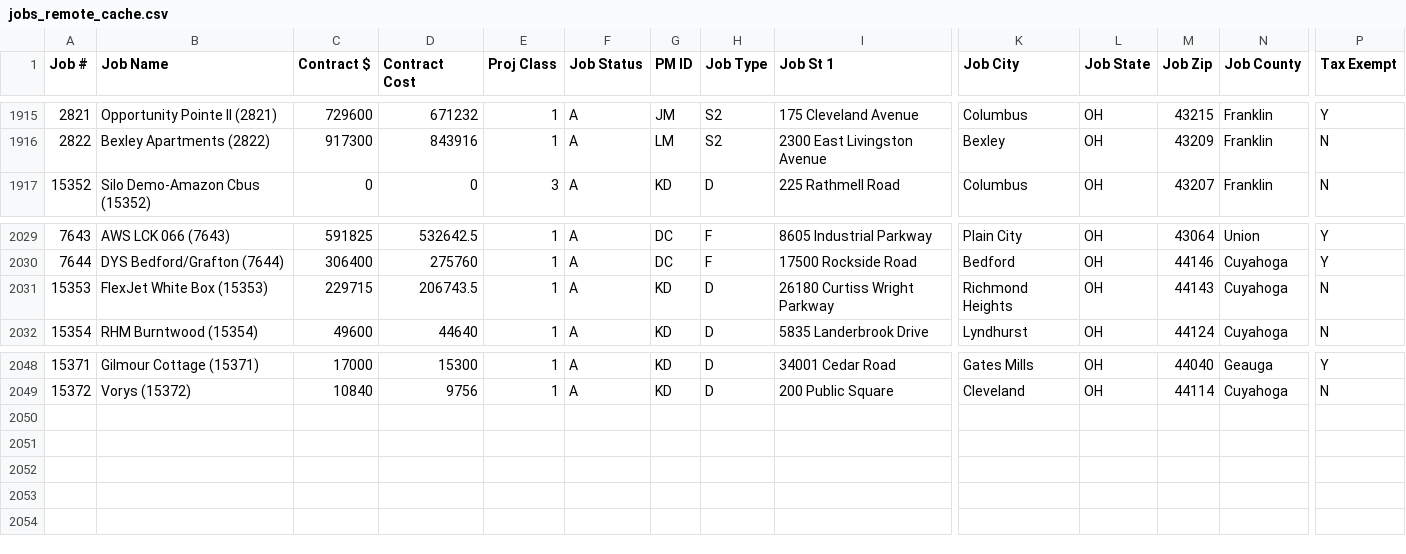
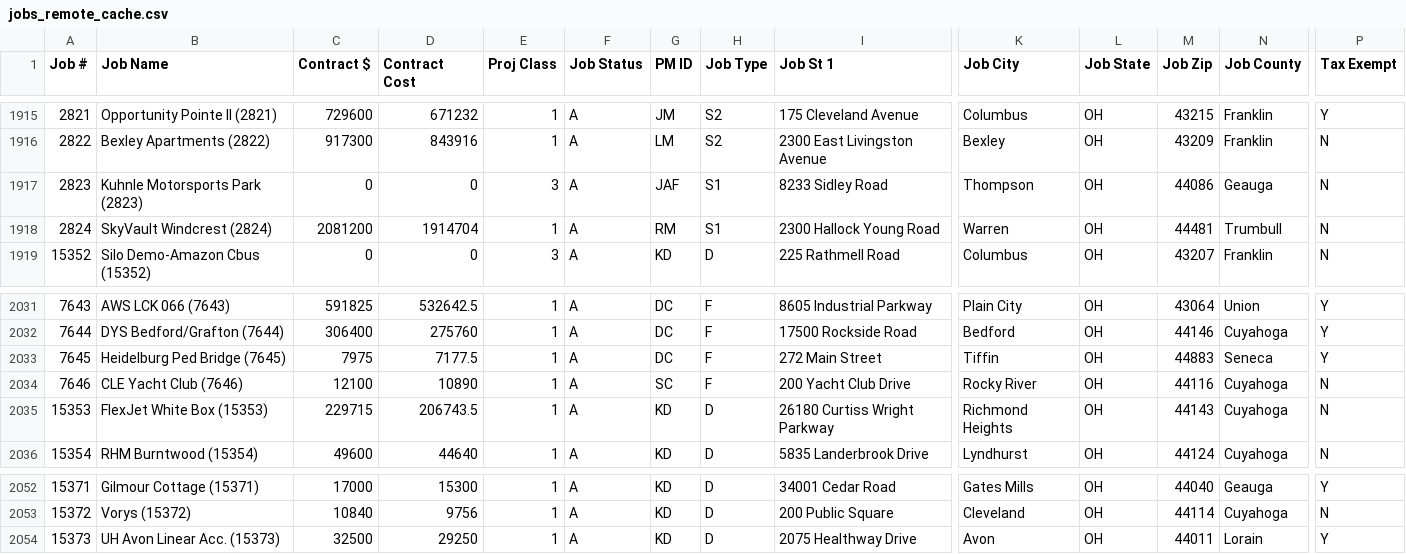
Before and after one commit to Pranava-mre/McCraken-Ticket-System, a CSV file: data/jobs_remote_cache.csv, drawn as a sheet; only a part is shown, gaps mark what is left out; rows hold the shown columns only; the diff names each change by its address in the sheet, - before the commit and + after, or states it on an @@ line.

```diff
--- a/data/jobs_remote_cache.csv
+++ b/data/jobs_remote_cache.csv
+row 1917: 2823 | Kuhnle Motorsports Park (2823) | 0 | 0 | 3 | A | JAF | S1 | 8233 Sidley Road | Thompson | OH | 44086 | Geauga | N
+row 1918: 2824 | SkyVault Windcrest (2824) | 2081200 | 1914704 | 1 | A | RM | S1 | 2300 Hallock Young Road | Warren | OH | 44481 | Trumbull | N
+row 2033: 7645 | Heidelburg Ped Bridge (7645) | 7975 | 7177.5 | 1 | A | DC | F | 272 Main Street | Tiffin | OH | 44883 | Seneca | Y
+row 2034: 7646 | CLE Yacht Club (7646) | 12100 | 10890 | 1 | A | SC | F | 200 Yacht Club Drive | Rocky River | OH | 44116 | Cuyahoga | N
+row 2054: 15373 | UH Avon Linear Acc. (15373) | 32500 | 29250 | 1 | A | KD | D | 2075 Healthway Drive | Avon | OH | 44011 | Lorain | Y
```
Also changed, not shown: 1 other file.
